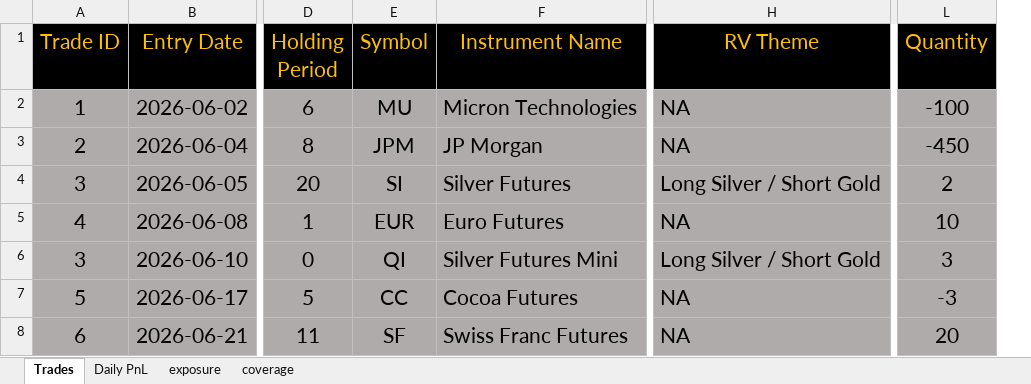
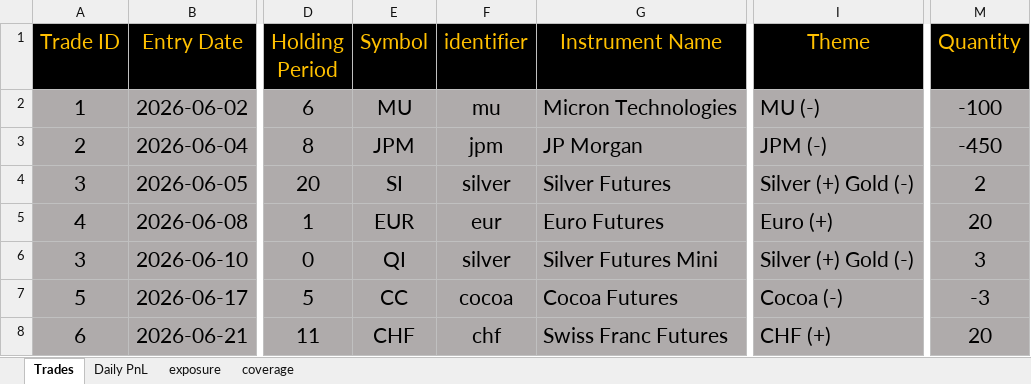
Before and after one commit to bkayabkaya/bookmonitor, an Excel workbook: track_record.xlsx, sheet Trades, drawn as a sheet; only a part is shown, gaps mark what is left out; values as stored, in another font and other column widths than the file's, no borders; removed rows and columns are numbered as before the commit, all else as after; the diff covers the shown part only; the diff names each change by its address in the sheet, - before the commit and + after, or states it on an @@ line.

Commit message:
Add files via upload

```diff
--- a/track_record.xlsx (sheet Trades)
+++ b/track_record.xlsx (sheet Trades)
+column F (identifier), rows 2-8: mu | jpm | silver | eur | silver | cocoa | chf
-column H (RV Theme), rows 2-8: NA | NA | Long Silver / Short Gold | NA | Long Silver / Short Gold | NA | NA
+column I (Theme), rows 2-8: MU (-) | JPM (-) | Silver (+) Gold (-) | Euro (+) | Silver (+) Gold (-) | Cocoa (-) | CHF (+)
-M5 (Quantity): 10
+M5 (Quantity): 20
-E8 (Symbol): SF
+E8 (Symbol): CHF
```
Also changed, not shown: 7 edited cells elsewhere in this sheet, formulas that keep their value.
